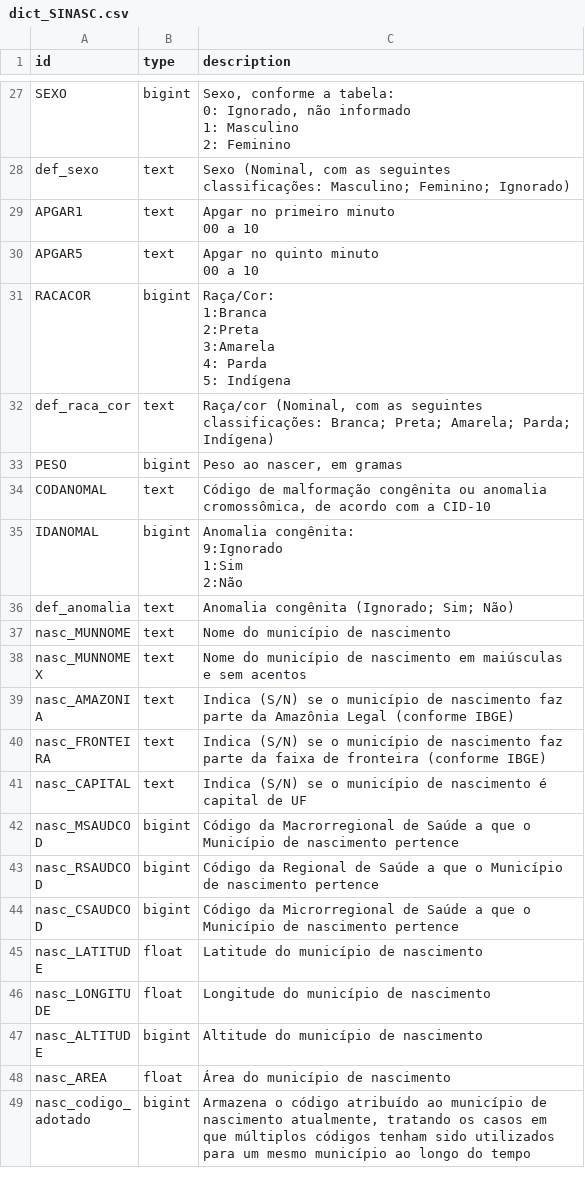
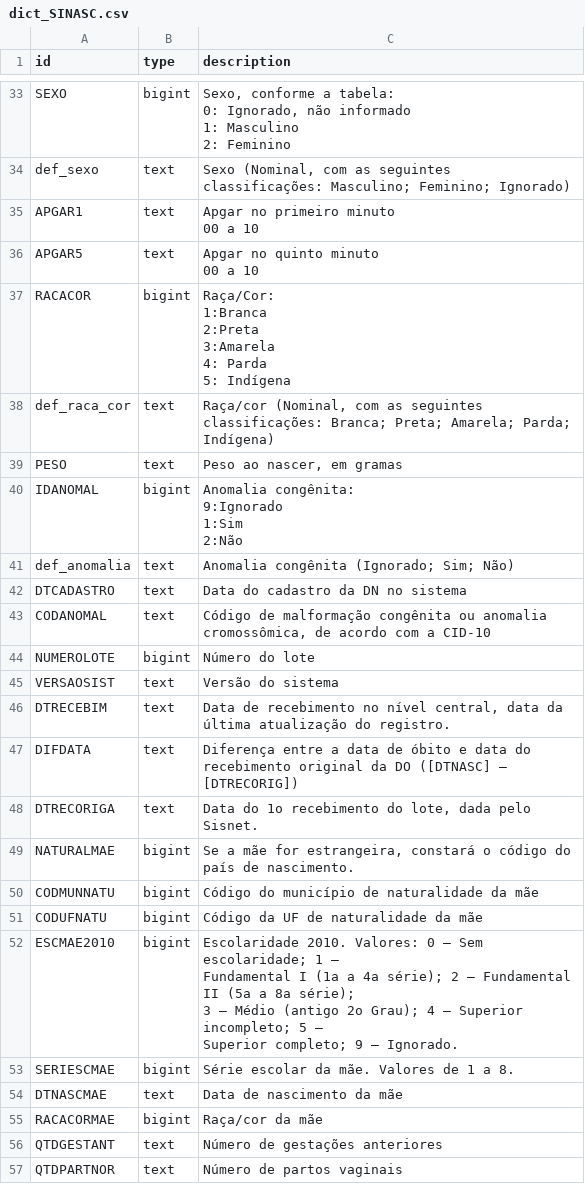
Before and after one commit to caio-peixoto/ETL-Dataiku-DSS, a CSV file: SINASC/dict_SINASC.csv, drawn as a sheet; only a part is shown, gaps mark what is left out; the shorter side is filled out with more unchanged rows; the diff covers the shown part only.

```diff
--- a/SINASC/dict_SINASC.csv
+++ b/SINASC/dict_SINASC.csv
@@ -81,4 +87,3 @@ RACACOR,bigint,"Raça/Cor:
 def_raca_cor,text,"Raça/cor (Nominal, com as seguintes classificações: Branca; Preta; Amarela; Parda; Indígena)"
-PESO,bigint,"Peso ao nascer, em gramas"
-CODANOMAL,text,"Código de malformação congênita ou anomalia cromossômica, de acordo com a CID-10"
+PESO,text,"Peso ao nascer, em gramas"
 IDANOMAL,bigint,"Anomalia congênita:
@@ -88 +93,20 @@ IDANOMAL,bigint,"Anomalia congênita:
 def_anomalia,text,Anomalia congênita (Ignorado; Sim; Não)
+DTCADASTRO,text,Data do cadastro da DN no sistema
+CODANOMAL,text,"Código de malformação congênita ou anomalia cromossômica, de acordo com a CID-10"
+NUMEROLOTE,bigint,Número do lote
+VERSAOSIST,text,Versão do sistema
+DTRECEBIM,text,"Data de recebimento no nível central, data da última atualização do registro."
+DIFDATA,text,Diferença entre a data de óbito e data do recebimento original da DO ([DTNASC] – [DTRECORIG])
+DTRECORIGA,text,"Data do 1o recebimento do lote, dada pelo Sisnet."
+NATURALMAE,bigint,"Se a mãe for estrangeira, constará o código do país de nascimento."
+CODMUNNATU,bigint,Código do município de naturalidade da mãe
+CODUFNATU,bigint,Código da UF de naturalidade da mãe
+ESCMAE2010,bigint,"Escolaridade 2010. Valores: 0 – Sem escolaridade; 1 –
+Fundamental I (1a a 4a série); 2 – Fundamental II (5a a 8a série);
+3 – Médio (antigo 2o Grau); 4 – Superior incompleto; 5 –
+Superior completo; 9 – Ignorado."
+SERIESCMAE,bigint,Série escolar da mãe. Valores de 1 a 8.
+DTNASCMAE,text,Data de nascimento da mãe
+RACACORMAE,bigint,Raça/cor da mãe
+QTDGESTANT,text,Número de gestações anteriores
+QTDPARTNOR,text,Número de partos vaginais
```
Also changed, not shown: 31 added rows, 1 moved row and 4 edited cells elsewhere in this file, 1 other file.
